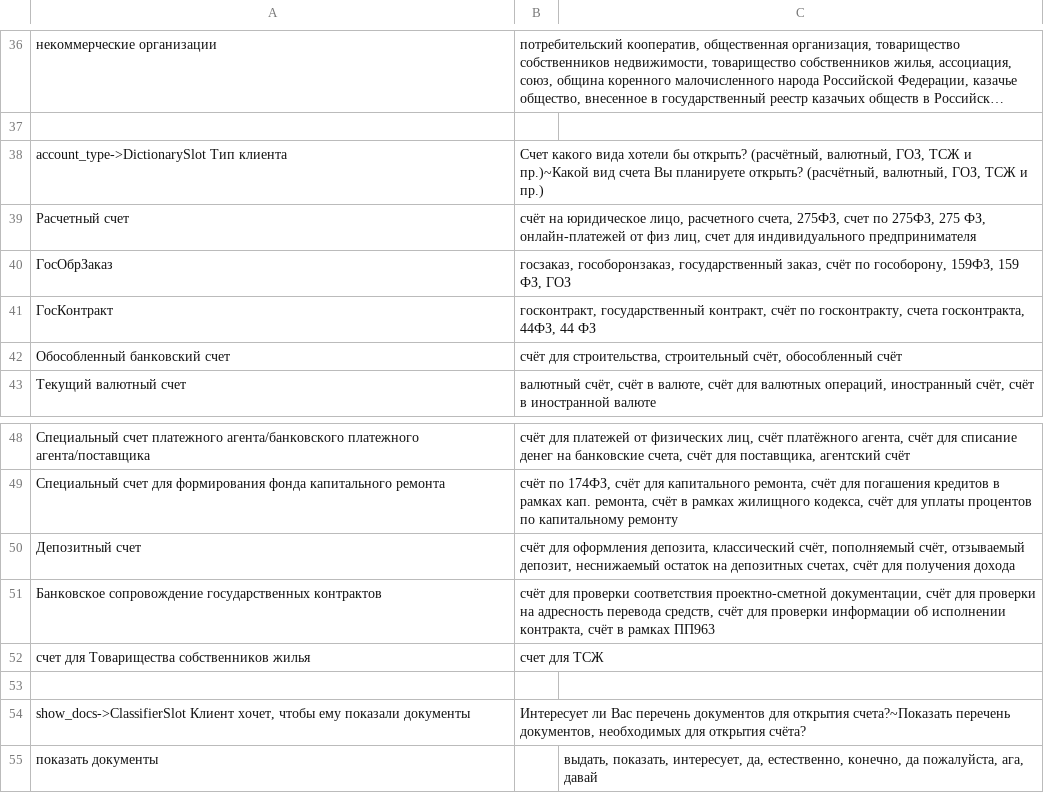
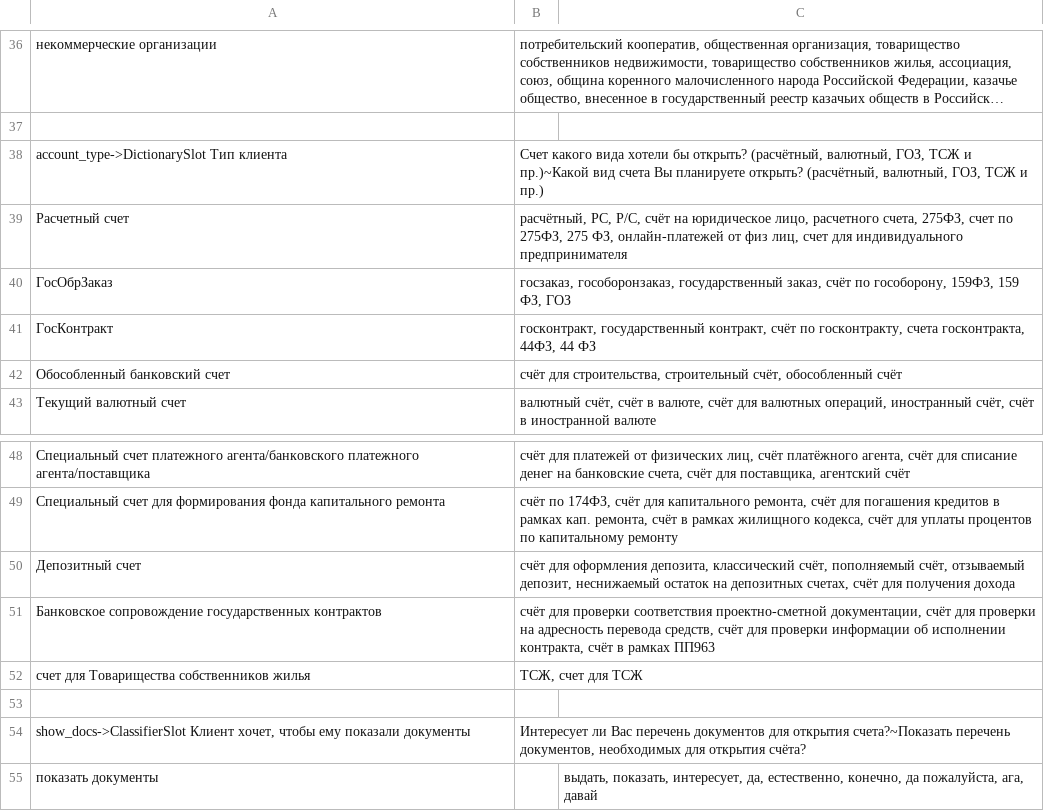
Before and after one commit to deeppavlov/sberdemo, a TSV file: slots_definitions.tsv, drawn as a sheet; only a part is shown, gaps mark what is left out; long unchanged cells end in …; the diff names each change by its address in the sheet, - before the commit and + after, or states it on an @@ line.

Commit message:
data: more synonyms for account types

```diff
--- a/slots_definitions.tsv
+++ b/slots_definitions.tsv
-B39: счёт на…
+B39: расчётный, РС, Р/С, счёт на…
-B52: счет для ТСЖ
+B52: ТСЖ, счет для ТСЖ
```
